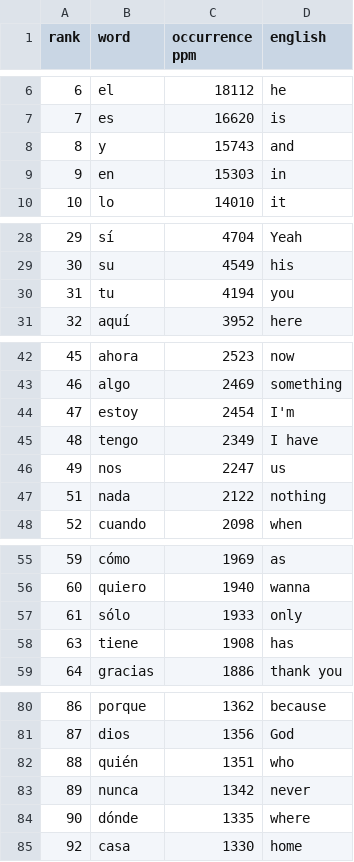
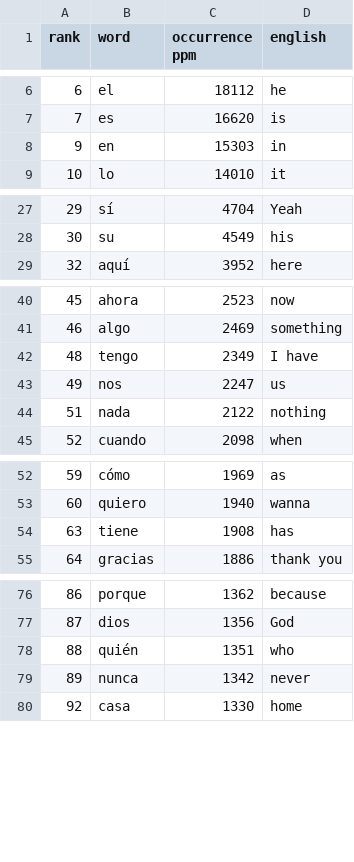
Before and after one commit to sidnigam/sidnigam, a CSV file: 31-flash-card-project/updated_spanish_progress.csv, drawn as a sheet; only a part is shown, gaps mark what is left out; the diff names each change by its address in the sheet, - before the commit and + after, or states it on an @@ line.

```diff
--- a/31-flash-card-project/updated_spanish_progress.csv
+++ b/31-flash-card-project/updated_spanish_progress.csv
-row 8: 8 | y | 15743 | and
-row 30: 31 | tu | 4194 | you
-row 44: 47 | estoy | 2454 | I'm
-row 57: 61 | sólo | 1933 | only
-row 84: 90 | dónde | 1335 | where
```
Also changed, not shown: 8 other files.
